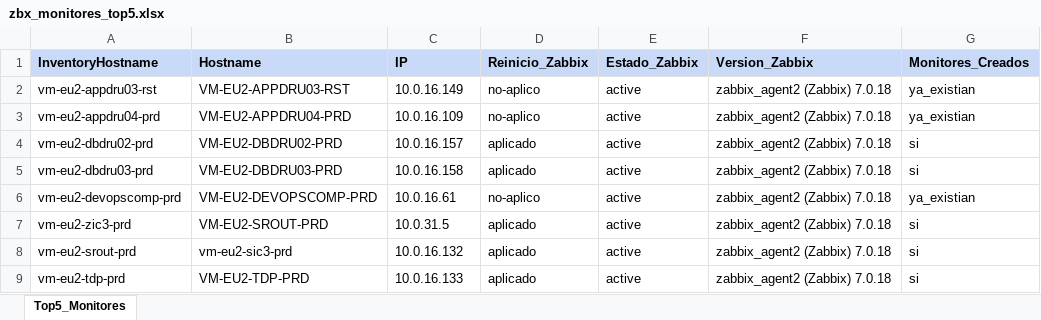
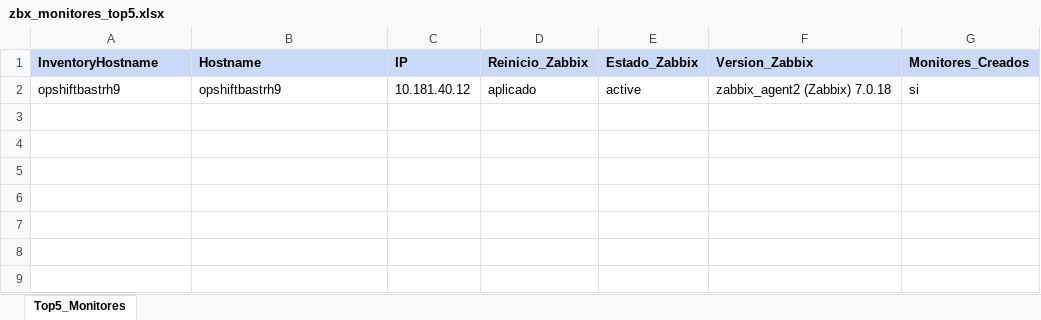
Before and after one commit to colcomerciodevs/Playbooks, an Excel workbook: Zabbix_agent/Salidas_Playbooks/zbx_monitores_top5.xlsx, sheet Top5_Monitores, drawn as a sheet; values as stored, in another font and other column widths than the file's, no borders; removed rows and columns are numbered as before the commit, all else as after; the diff names each change by its address in the sheet, - before the commit and + after, or states it on an @@ line.

```diff
--- a/Zabbix_agent/Salidas_Playbooks/zbx_monitores_top5.xlsx (sheet Top5_Monitores)
+++ b/Zabbix_agent/Salidas_Playbooks/zbx_monitores_top5.xlsx (sheet Top5_Monitores)
-row 2: vm-eu2-appdru03-rst | VM-EU2-APPDRU03-RST | 10.0.16.149 | no-aplico | active | zabbix_agent2 (Zabbix) 7.0.18 | ya_existian
-row 3: vm-eu2-appdru04-prd | VM-EU2-APPDRU04-PRD | 10.0.16.109 | no-aplico | active | zabbix_agent2 (Zabbix) 7.0.18 | ya_existian
-row 4: vm-eu2-dbdru02-prd | VM-EU2-DBDRU02-PRD | 10.0.16.157 | aplicado | active | zabbix_agent2 (Zabbix) 7.0.18 | si
-row 5: vm-eu2-dbdru03-prd | VM-EU2-DBDRU03-PRD | 10.0.16.158 | aplicado | active | zabbix_agent2 (Zabbix) 7.0.18 | si
-row 6: vm-eu2-devopscomp-prd | VM-EU2-DEVOPSCOMP-PRD | 10.0.16.61 | no-aplico | active | zabbix_agent2 (Zabbix) 7.0.18 | ya_existian
-row 7: vm-eu2-zic3-prd | VM-EU2-SROUT-PRD | 10.0.31.5 | aplicado | active | zabbix_agent2 (Zabbix) 7.0.18 | si
-A2 (InventoryHostname): vm-eu2-srout-prd
+A2 (InventoryHostname): opshiftbastrh9
-B2 (Hostname): vm-eu2-sic3-prd
+B2 (Hostname): opshiftbastrh9
-C2 (IP): 10.0.16.132
+C2 (IP): 10.181.40.12
-row 9: vm-eu2-tdp-prd | VM-EU2-TDP-PRD | 10.0.16.133 | aplicado | active | zabbix_agent2 (Zabbix) 7.0.18 | si
```
Also changed, not shown: nessus-agent-project/Salidas_Playbooks/nessus_agent_reporte.xlsx, 11 other files.
